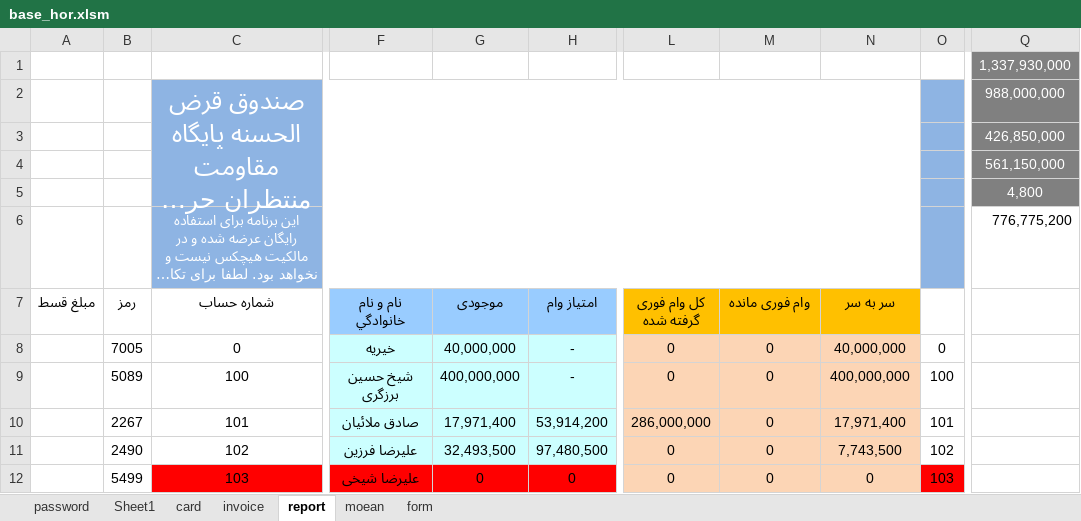
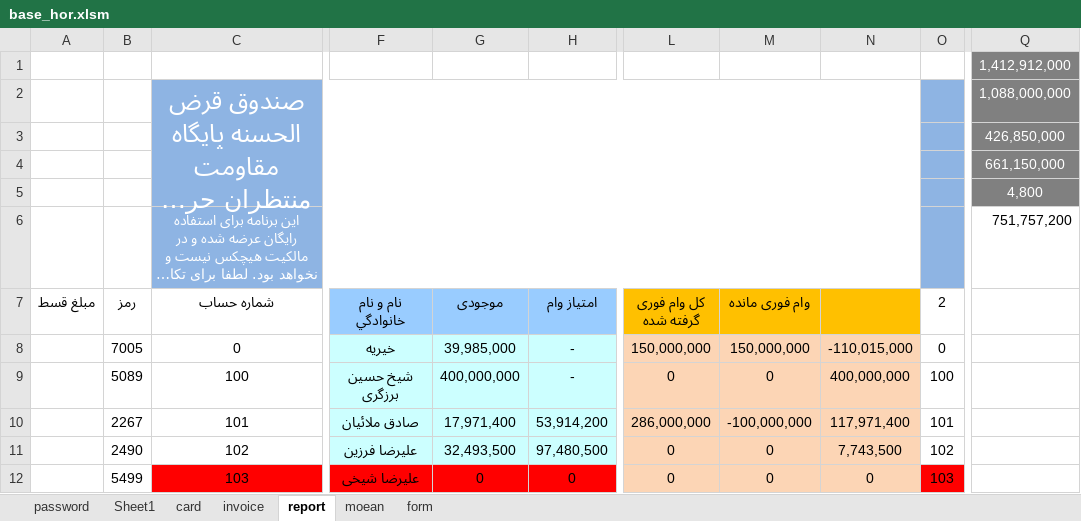
Before and after one commit to 300000rb/sandogh-app, an Excel workbook: base_hor.xlsm, sheet report, drawn as a sheet; only a part is shown, gaps mark what is left out; long unchanged cells end in …; values as stored, in another font and other column widths than the file's, no borders; conditional formats and table styles not drawn; the diff covers the shown part only; the diff names each change by its address in the sheet, - before the commit and + after, or states it on an @@ line.

```diff
--- a/base_hor.xlsm (sheet report)
+++ b/base_hor.xlsm (sheet report)
-Q1: 1,337,930,000
+Q1: 1,412,912,000
-Q2: 988,000,000
+Q2: 1,088,000,000
-Q4: 561,150,000
+Q4: 661,150,000
-Q6: 776,775,200
+Q6: 751,757,200
-N7: سر به سر
+N7: (empty)
-O7: (empty)
+O7: 2
-G8 (موجودی): 40,000,000
+G8 (موجودی): 39,985,000
-L8 (کل وام فوری گرفته شده): 0
+L8 (کل وام فوری گرفته شده): 150,000,000
-M8 (وام فوری مانده): 0
+M8 (وام فوری مانده): 150,000,000
-N8: 40,000,000
+N8: -110,015,000
-M10 (وام فوری مانده): 0
+M10 (وام فوری مانده): -100,000,000
-N10: 17,971,400
+N10: 117,971,400
```
Also changed, not shown: 29 edited cells elsewhere in this sheet, sheet invoice, sheet moean, formulas that keep their value, charts or pictures, 1 other file.
